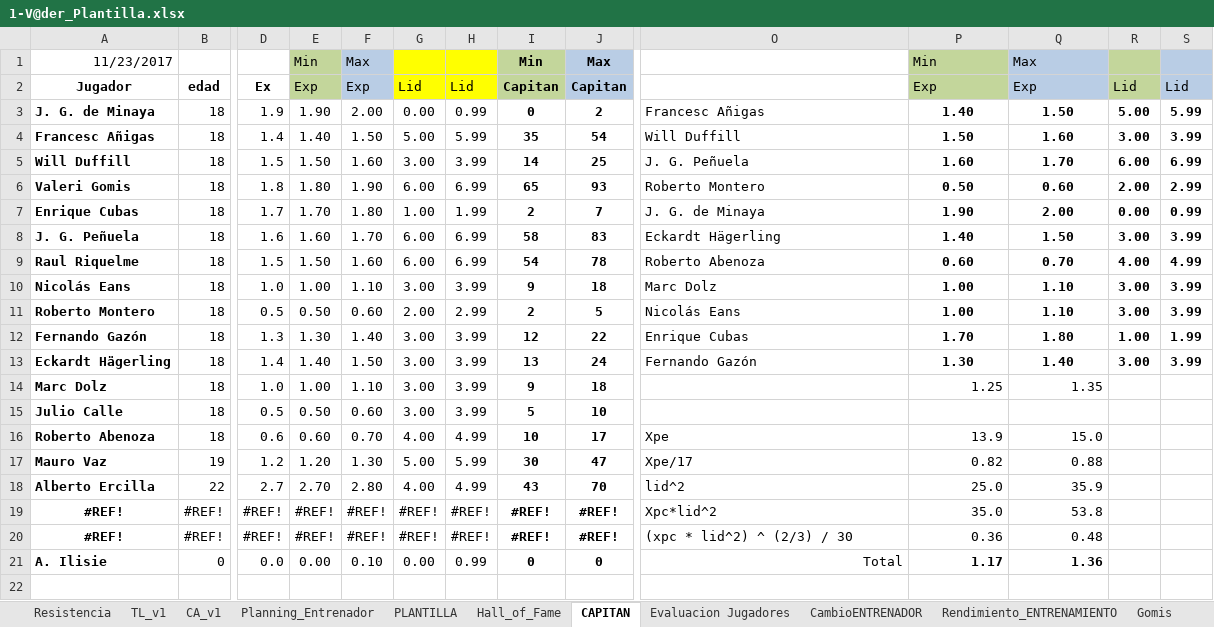
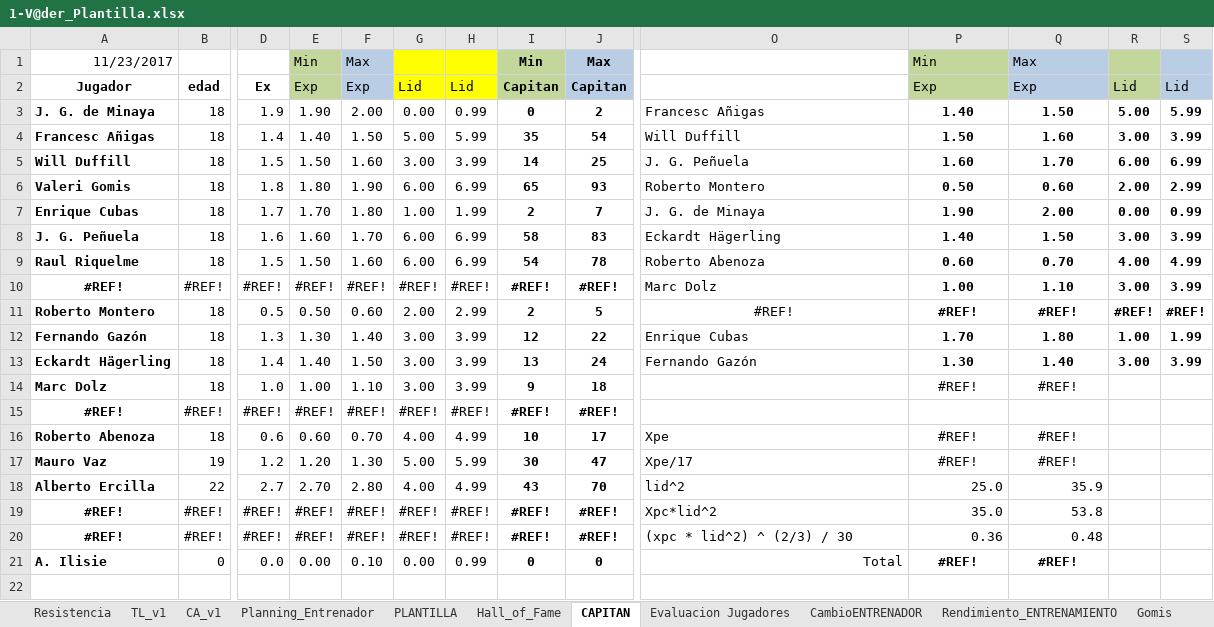
Before and after one commit to uny11/HI, an Excel workbook: projects/current/hattrick/1-V@der_Plantilla.xlsx, sheet CAPITAN, drawn as a sheet; only a part is shown, gaps mark what is left out; values as stored, in another font and other column widths than the file's, no borders; charts and pictures and conditional formats not drawn; removed rows and columns are numbered as before the commit, all else as after; rows hold the shown columns only; the diff names each change by its address in the sheet, - before the commit and + after, or states it on an @@ line.

```diff
--- a/projects/current/hattrick/1-V@der_Plantilla.xlsx (sheet CAPITAN)
+++ b/projects/current/hattrick/1-V@der_Plantilla.xlsx (sheet CAPITAN)
-row 10: Nicolás Eans | 18 | 1.0 | 1.00 | 1.10 | 3.00 | 3.99 | 9 | 18 | Marc Dolz | 1.00 | 1.10 | 3.00 | 3.99
+row 10: #REF! | #REF! | #REF! | #REF! | #REF! | #REF! | #REF! | #REF! | #REF! | Marc Dolz | 1.00 | 1.10 | 3.00 | 3.99
-O11: Nicolás Eans
+O11: #REF!
-O11 alignment: left
+O11 alignment: center
-P11: 1.00
+P11: #REF!
-Q11: 1.10
+Q11: #REF!
-R11: 3.00
+R11: #REF!
-S11: 3.99
+S11: #REF!
-P14: 1.25
+P14: #REF!
-P14:Q14 alignment: right
+P14:Q14 alignment: center
-Q14: 1.35
+Q14: #REF!
-row 15: Julio Calle | 18 | 0.5 | 0.50 | 0.60 | 3.00 | 3.99 | 5 | 10
+row 15: #REF! | #REF! | #REF! | #REF! | #REF! | #REF! | #REF! | #REF! | #REF!
-P16: 13.9
+P16: #REF!
-P16:Q17 alignment: right
+P16:Q17 alignment: center
-Q16: 15.0
+Q16: #REF!
-P17: 0.82
+P17: #REF!
-Q17: 0.88
+Q17: #REF!
-P21: 1.17
+P21: #REF!
-P21:Q21 alignment: right
+P21:Q21 alignment: center
-Q21: 1.36
+Q21: #REF!
```
Also changed, not shown: sheet Evaluacion Jugadores, sheet PLANTILLA, sheet Rendimiento_ENTRENAMIENTO, formulas that keep their value.
